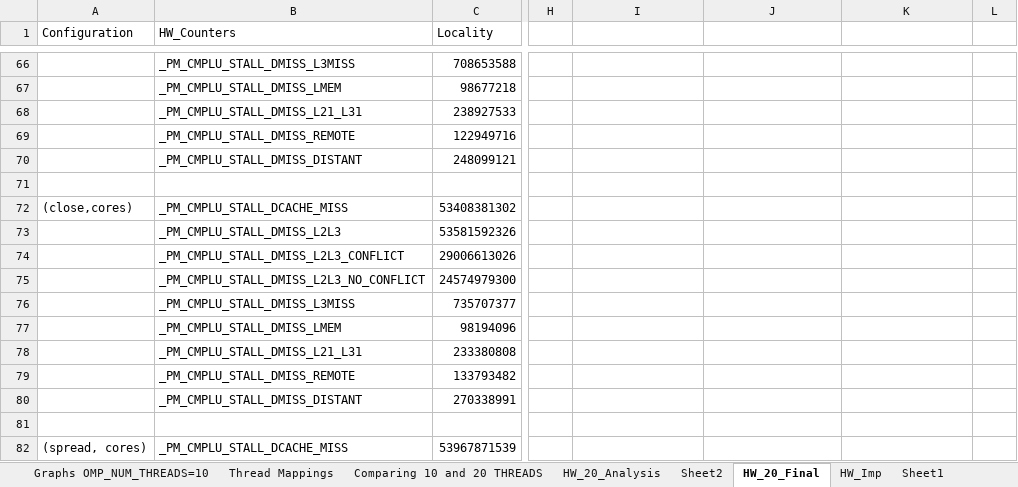
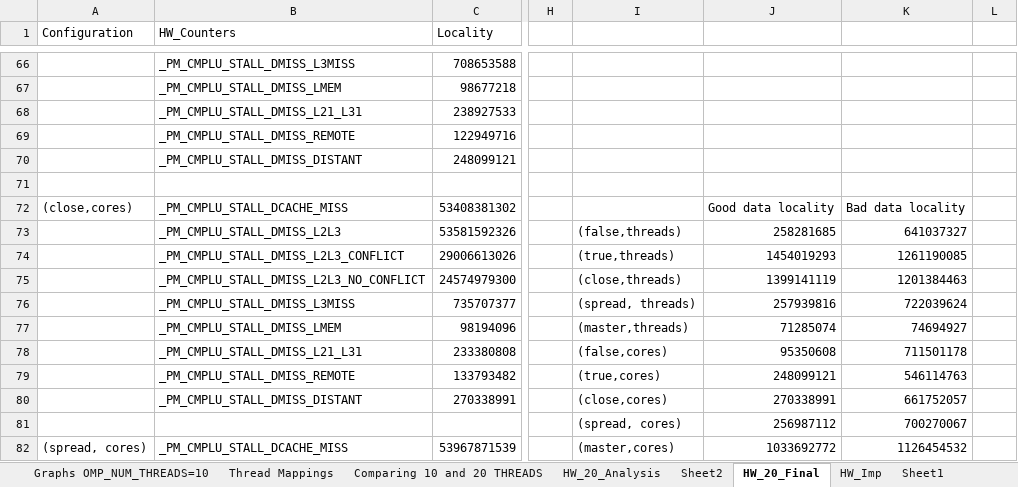
Before and after one commit to spophale/OpenMP_paper01, an Excel workbook: Data/graphs_experiments.xlsx, sheet HW_20_Final, drawn as a sheet; only a part is shown, gaps mark what is left out; values as stored, in another font and other column widths than the file's, no borders; charts and pictures not drawn; rows hold the shown columns only; the diff covers the shown part only; the diff names each change by its address in the sheet, - before the commit and + after, or states it on an @@ line.

```diff
--- a/Data/graphs_experiments.xlsx (sheet HW_20_Final)
+++ b/Data/graphs_experiments.xlsx (sheet HW_20_Final)
-J72: (empty)
+J72: Good data locality
-K72: (empty)
+K72: Bad data locality
-I73: (empty)
+I73: (false,threads)
-J73: (empty)
+J73: 258281685
-K73: (empty)
+K73: 641037327
-I74: (empty)
+I74: (true,threads)
-J74: (empty)
+J74: 1454019293
-K74: (empty)
+K74: 1261190085
-I75: (empty)
+I75: (close,threads)
-J75: (empty)
+J75: 1399141119
-K75: (empty)
+K75: 1201384463
-I76: (empty)
+I76: (spread, threads)
-J76: (empty)
+J76: 257939816
-K76: (empty)
+K76: 722039624
-I77: (empty)
+I77: (master,threads)
-J77: (empty)
+J77: 71285074
-K77: (empty)
+K77: 74694927
-I78: (empty)
+I78: (false,cores)
-J78: (empty)
+J78: 95350608
-K78: (empty)
+K78: 711501178
-I79: (empty)
+I79: (true,cores)
-J79: (empty)
+J79: 248099121
-K79: (empty)
+K79: 546114763
-I80: (empty)
+I80: (close,cores)
-J80: (empty)
+J80: 270338991
-K80: (empty)
+K80: 661752057
-row 81: (empty)
+row 81:  |  |  |  | (spread, cores) | 256987112 | 700270067
-I82: (empty)
+I82: (master,cores)
-J82: (empty)
+J82: 1033692772
-K82: (empty)
+K82: 1126454532
```
Also changed, not shown: 1 added row, 1 removed row and 57 edited cells elsewhere in this sheet, charts or pictures, 6 other files.
